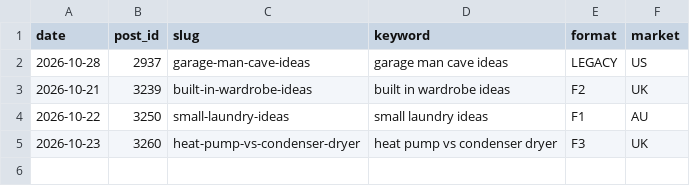
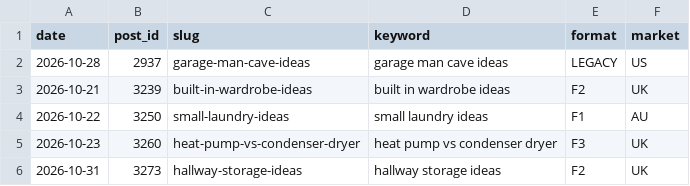
Before and after one commit to mohamedelber/dsh-pins, a CSV file: tools/formats/log.csv, drawn as a sheet; the diff names each change by its address in the sheet, - before the commit and + after, or states it on an @@ line.

```diff
--- a/tools/formats/log.csv
+++ b/tools/formats/log.csv
+row 6: 2026-10-31 | 3273 | hallway-storage-ideas | hallway storage ideas | F2 | UK
```
Also changed, not shown: 5 other files.
